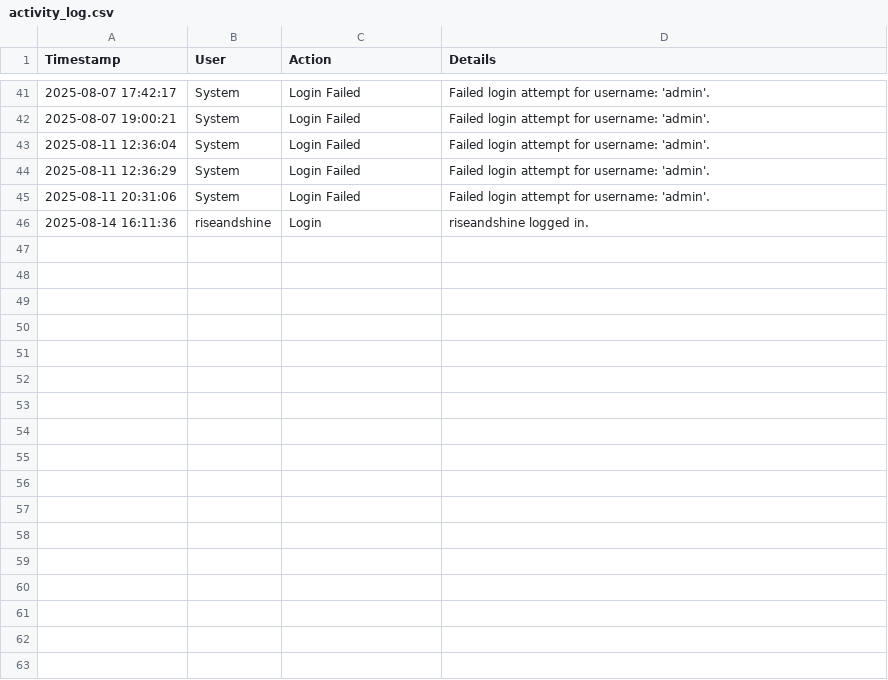
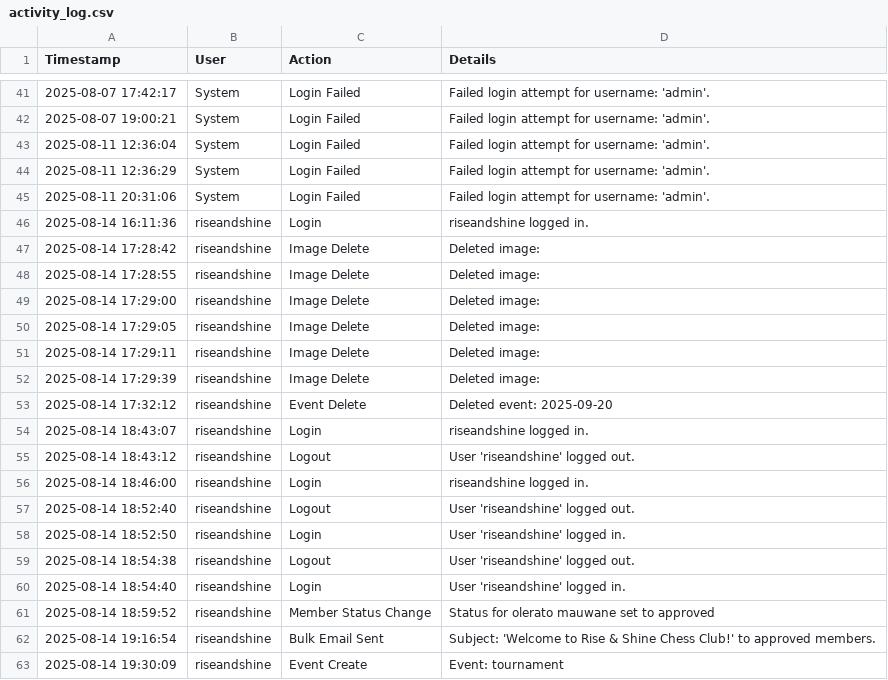
Before and after one commit to Mauwane98/riseandshine, a CSV file: admin/data/activity_log.csv, drawn as a sheet; only a part is shown, gaps mark what is left out; the diff names each change by its address in the sheet, - before the commit and + after, or states it on an @@ line.

```diff
--- a/admin/data/activity_log.csv
+++ b/admin/data/activity_log.csv
+row 47: 2025-08-14 17:28:42 | riseandshine | Image Delete | Deleted image:
+row 48: 2025-08-14 17:28:55 | riseandshine | Image Delete | Deleted image:
+row 49: 2025-08-14 17:29:00 | riseandshine | Image Delete | Deleted image:
+row 50: 2025-08-14 17:29:05 | riseandshine | Image Delete | Deleted image:
+row 51: 2025-08-14 17:29:11 | riseandshine | Image Delete | Deleted image:
+row 52: 2025-08-14 17:29:39 | riseandshine | Image Delete | Deleted image:
+row 53: 2025-08-14 17:32:12 | riseandshine | Event Delete | Deleted event: 2025-09-20
+row 54: 2025-08-14 18:43:07 | riseandshine | Login | riseandshine logged in.
+row 55: 2025-08-14 18:43:12 | riseandshine | Logout | User 'riseandshine' logged out.
+row 56: 2025-08-14 18:46:00 | riseandshine | Login | riseandshine logged in.
+row 57: 2025-08-14 18:52:40 | riseandshine | Logout | User 'riseandshine' logged out.
+row 58: 2025-08-14 18:52:50 | riseandshine | Login | User 'riseandshine' logged in.
+row 59: 2025-08-14 18:54:38 | riseandshine | Logout | User 'riseandshine' logged out.
+row 60: 2025-08-14 18:54:40 | riseandshine | Login | User 'riseandshine' logged in.
+row 61: 2025-08-14 18:59:52 | riseandshine | Member Status Change | Status for olerato mauwane set to approved
+row 62: 2025-08-14 19:16:54 | riseandshine | Bulk Email Sent | Subject: 'Welcome to Rise & Shine Chess Club!' to approved members.
+row 63: 2025-08-14 19:30:09 | riseandshine | Event Create | Event: tournament
```
Also changed, not shown: admin/data/event_registrations.csv, admin/data/messages.csv, 25 other files.
